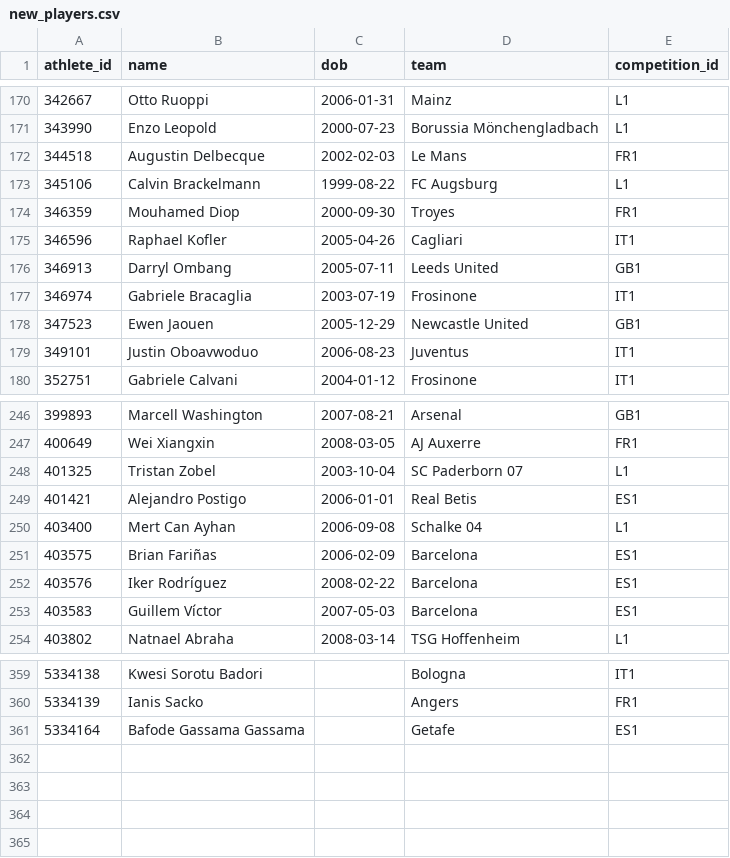
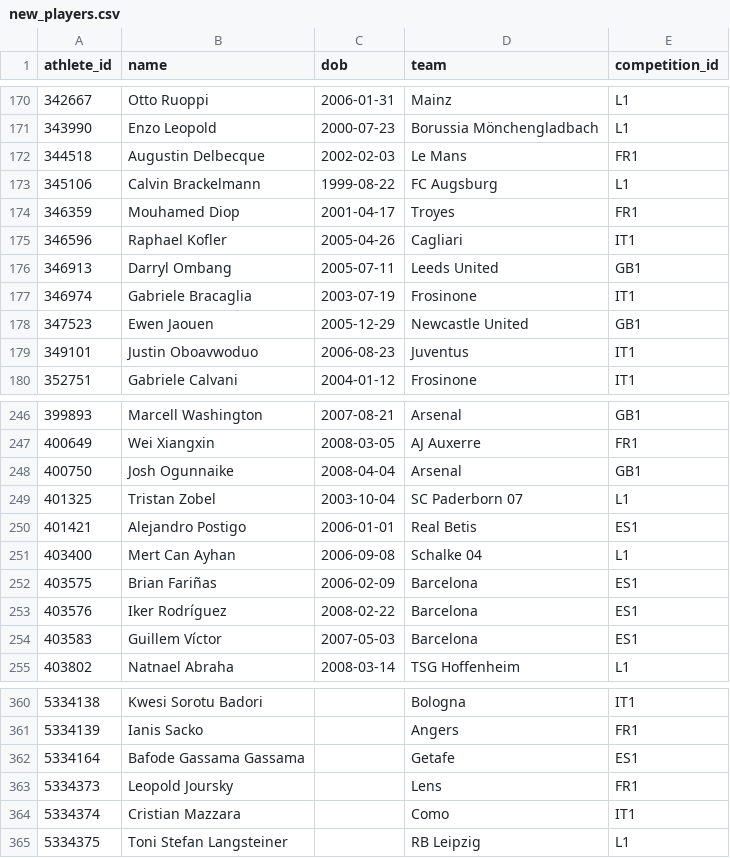
Before and after one commit to boluadenusi/minutegrid, a CSV file: data/espn/new_players.csv, drawn as a sheet; only a part is shown, gaps mark what is left out.

```diff
--- a/data/espn/new_players.csv
+++ b/data/espn/new_players.csv
@@ -173,3 +173,3 @@ athlete_id,name,dob,team,competition_id
 345106,Calvin Brackelmann,1999-08-22,FC Augsburg,L1
-346359,Mouhamed Diop,2000-09-30,Troyes,FR1
+346359,Mouhamed Diop,2001-04-17,Troyes,FR1
 346596,Raphael Kofler,2005-04-26,Cagliari,IT1
@@ -247,2 +247,3 @@ athlete_id,name,dob,team,competition_id
 400649,Wei Xiangxin,2008-03-05,AJ Auxerre,FR1
+400750,Josh Ogunnaike,2008-04-04,Arsenal,GB1
 401325,Tristan Zobel,2003-10-04,SC Paderborn 07,L1
@@ -361 +362,4 @@ athlete_id,name,dob,team,competition_id
 5334164,Bafode Gassama Gassama,,Getafe,ES1
+5334373,Leopold Joursky,,Lens,FR1
+5334374,Cristian Mazzara,,Como,IT1
+5334375,Toni Stefan Langsteiner,,RB Leipzig,L1
```
Also changed, not shown: data/espn/athlete_map.csv, data/espn/matches.csv, 26 other files.
